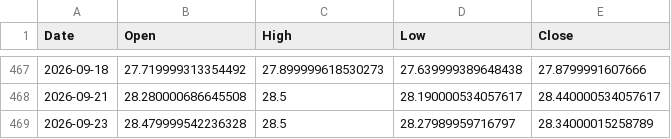
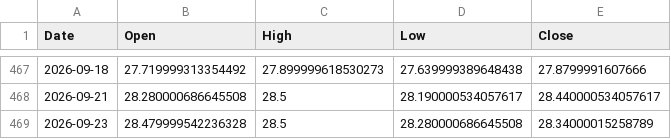
Before and after one commit to ymunwes/strategy-dashboard, a CSV file: public/benchmarks/GRNY.csv, drawn as a sheet; only a part is shown, gaps mark what is left out.

```diff
--- a/public/benchmarks/GRNY.csv
+++ b/public/benchmarks/GRNY.csv
@@ -468,2 +468,2 @@ Date,Open,High,Low,Close
 2026-09-21,28.280000686645508,28.5,28.190000534057617,28.440000534057617
-2026-09-23,28.479999542236328,28.5,28.27989959716797,28.34000015258789
+2026-09-23,28.479999542236328,28.5,28.280000686645508,28.34000015258789
```
Also changed, not shown: public/benchmarks/QQQ.csv, public/benchmarks/SPXL.csv, 2 other files.
